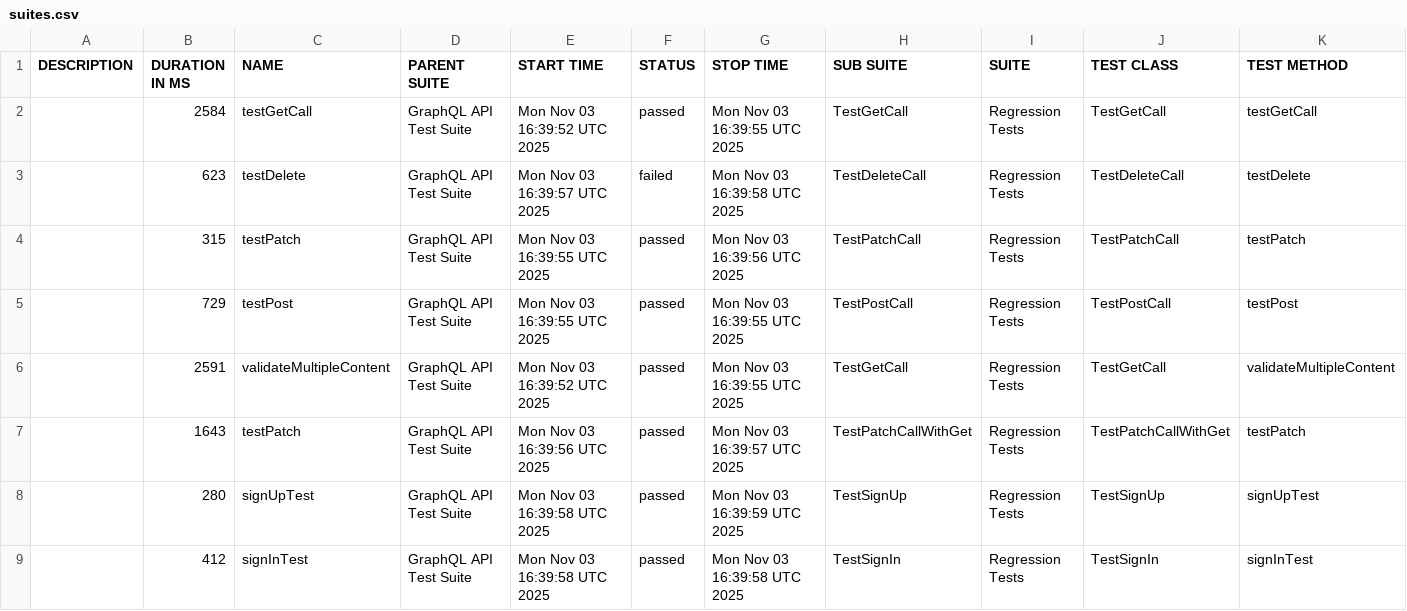
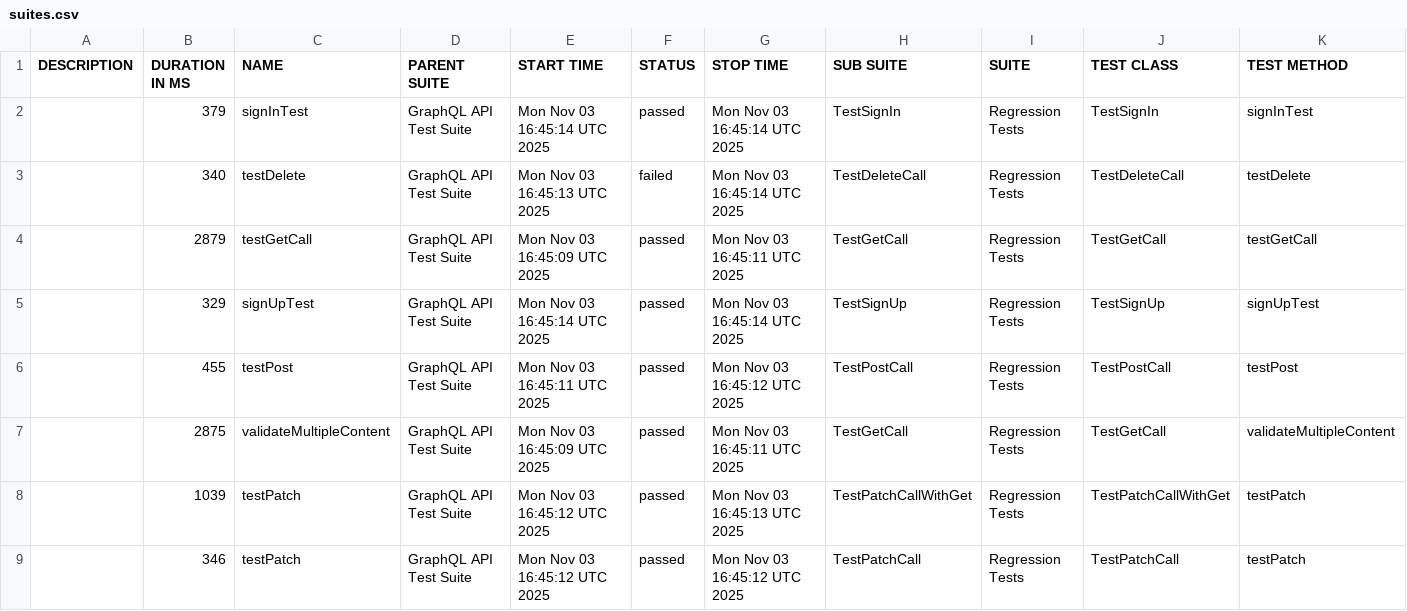
Before and after one commit to zzyx/graphQlRestAssured, a CSV file: data/suites.csv, drawn as a sheet.

```diff
--- a/data/suites.csv
+++ b/data/suites.csv
@@ -1,9 +1,9 @@
 "DESCRIPTION","DURATION IN MS","NAME","PARENT SUITE","START TIME","STATUS","STOP TIME","SUB SUITE","SUITE","TEST CLASS","TEST METHOD"
-"","2584","testGetCall","GraphQL API Test Suite","Mon Nov 03 16:39:52 UTC 2025","passed","Mon Nov 03 16:39:55 UTC 2025","TestGetCall","Regression Tests","TestGetCall","testGetCall"
-"","623","testDelete","GraphQL API Test Suite","Mon Nov 03 16:39:57 UTC 2025","failed","Mon Nov 03 16:39:58 UTC 2025","TestDeleteCall","Regression Tests","TestDeleteCall","testDelete"
-"","315","testPatch","GraphQL API Test Suite","Mon Nov 03 16:39:55 UTC 2025","passed","Mon Nov 03 16:39:56 UTC 2025","TestPatchCall","Regression Tests","TestPatchCall","testPatch"
-"","729","testPost","GraphQL API Test Suite","Mon Nov 03 16:39:55 UTC 2025","passed","Mon Nov 03 16:39:55 UTC 2025","TestPostCall","Regression Tests","TestPostCall","testPost"
-"","2591","validateMultipleContent","GraphQL API Test Suite","Mon Nov 03 16:39:52 UTC 2025","passed","Mon Nov 03 16:39:55 UTC 2025","TestGetCall","Regression Tests","TestGetCall","validateMultipleContent"
-"","1643","testPatch","GraphQL API Test Suite","Mon Nov 03 16:39:56 UTC 2025","passed","Mon Nov 03 16:39:57 UTC 2025","TestPatchCallWithGet","Regression Tests","TestPatchCallWithGet","testPatch"
-"","280","signUpTest","GraphQL API Test Suite","Mon Nov 03 16:39:58 UTC 2025","passed","Mon Nov 03 16:39:59 UTC 2025","TestSignUp","Regression Tests","TestSignUp","signUpTest"
-"","412","signInTest","GraphQL API Test Suite","Mon Nov 03 16:39:58 UTC 2025","passed","Mon Nov 03 16:39:58 UTC 2025","TestSignIn","Regression Tests","TestSignIn","signInTest"
+"","379","signInTest","GraphQL API Test Suite","Mon Nov 03 16:45:14 UTC 2025","passed","Mon Nov 03 16:45:14 UTC 2025","TestSignIn","Regression Tests","TestSignIn","signInTest"
+"","340","testDelete","GraphQL API Test Suite","Mon Nov 03 16:45:13 UTC 2025","failed","Mon Nov 03 16:45:14 UTC 2025","TestDeleteCall","Regression Tests","TestDeleteCall","testDelete"
+"","2879","testGetCall","GraphQL API Test Suite","Mon Nov 03 16:45:09 UTC 2025","passed","Mon Nov 03 16:45:11 UTC 2025","TestGetCall","Regression Tests","TestGetCall","testGetCall"
+"","329","signUpTest","GraphQL API Test Suite","Mon Nov 03 16:45:14 UTC 2025","passed","Mon Nov 03 16:45:14 UTC 2025","TestSignUp","Regression Tests","TestSignUp","signUpTest"
+"","455","testPost","GraphQL API Test Suite","Mon Nov 03 16:45:11 UTC 2025","passed","Mon Nov 03 16:45:12 UTC 2025","TestPostCall","Regression Tests","TestPostCall","testPost"
+"","2875","validateMultipleContent","GraphQL API Test Suite","Mon Nov 03 16:45:09 UTC 2025","passed","Mon Nov 03 16:45:11 UTC 2025","TestGetCall","Regression Tests","TestGetCall","validateMultipleContent"
+"","1039","testPatch","GraphQL API Test Suite","Mon Nov 03 16:45:12 UTC 2025","passed","Mon Nov 03 16:45:13 UTC 2025","TestPatchCallWithGet","Regression Tests","TestPatchCallWithGet","testPatch"
+"","346","testPatch","GraphQL API Test Suite","Mon Nov 03 16:45:12 UTC 2025","passed","Mon Nov 03 16:45:12 UTC 2025","TestPatchCall","Regression Tests","TestPatchCall","testPatch"
```
Also changed, not shown: 31 other files.
